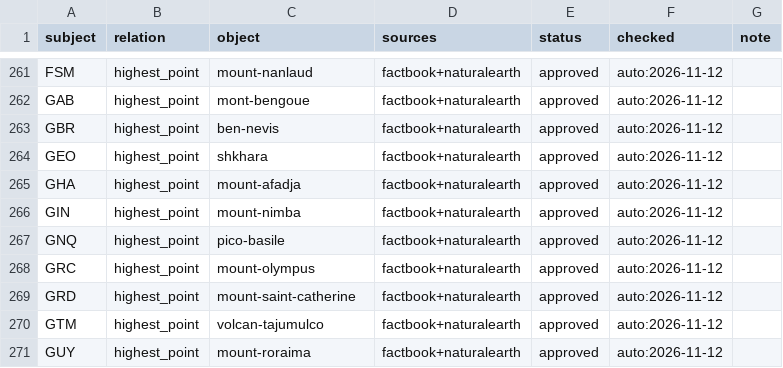
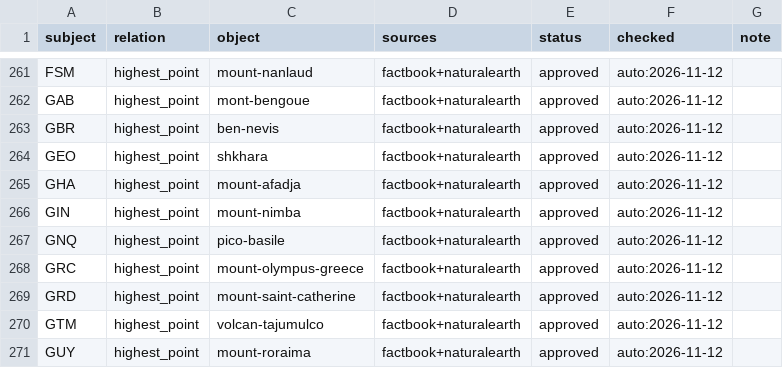
Before and after one commit to MJD2008/GloboKnot, a CSV file: data/geo/facts.csv, drawn as a sheet; only a part is shown, gaps mark what is left out.

```diff
--- a/data/geo/facts.csv
+++ b/data/geo/facts.csv
@@ -267,3 +267,3 @@ GIN,highest_point,mount-nimba,factbook+naturalearth,approved,auto:2026-11-12,
 GNQ,highest_point,pico-basile,factbook+naturalearth,approved,auto:2026-11-12,
-GRC,highest_point,mount-olympus,factbook+naturalearth,approved,auto:2026-11-12,
+GRC,highest_point,mount-olympus-greece,factbook+naturalearth,approved,auto:2026-11-12,
 GRD,highest_point,mount-saint-catherine,factbook+naturalearth,approved,auto:2026-11-12,
```
Also changed, not shown: data/geo/peaks.csv, 15 other files.
